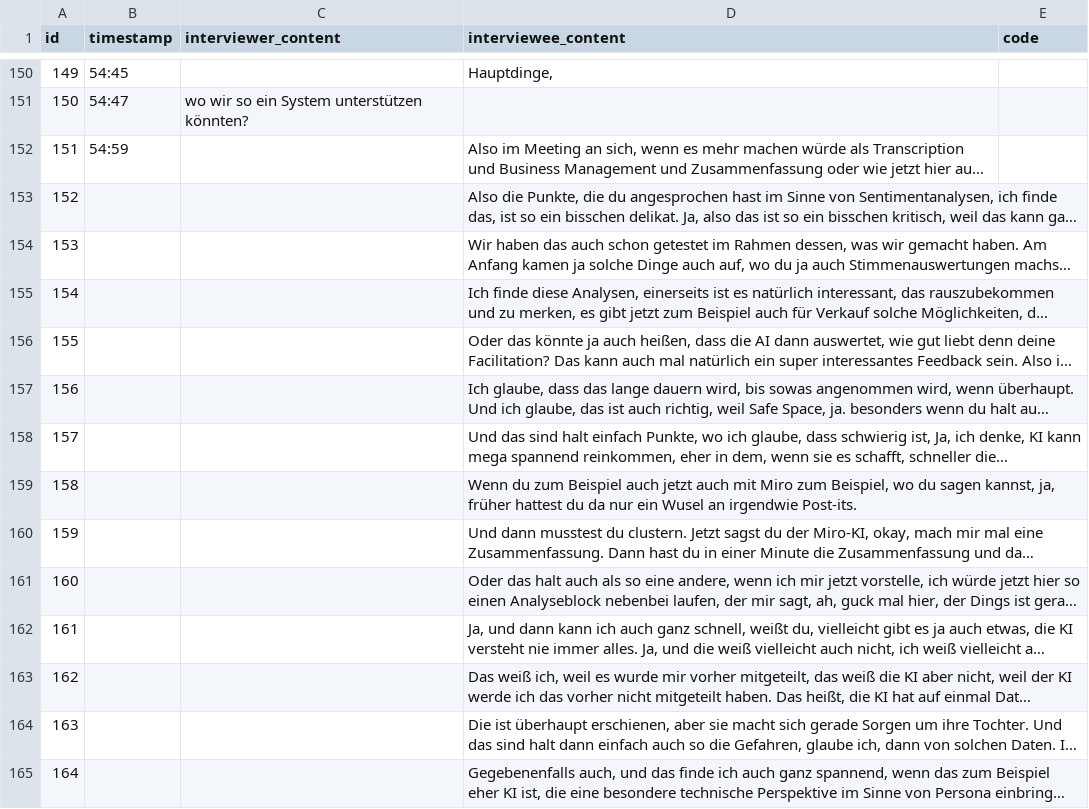
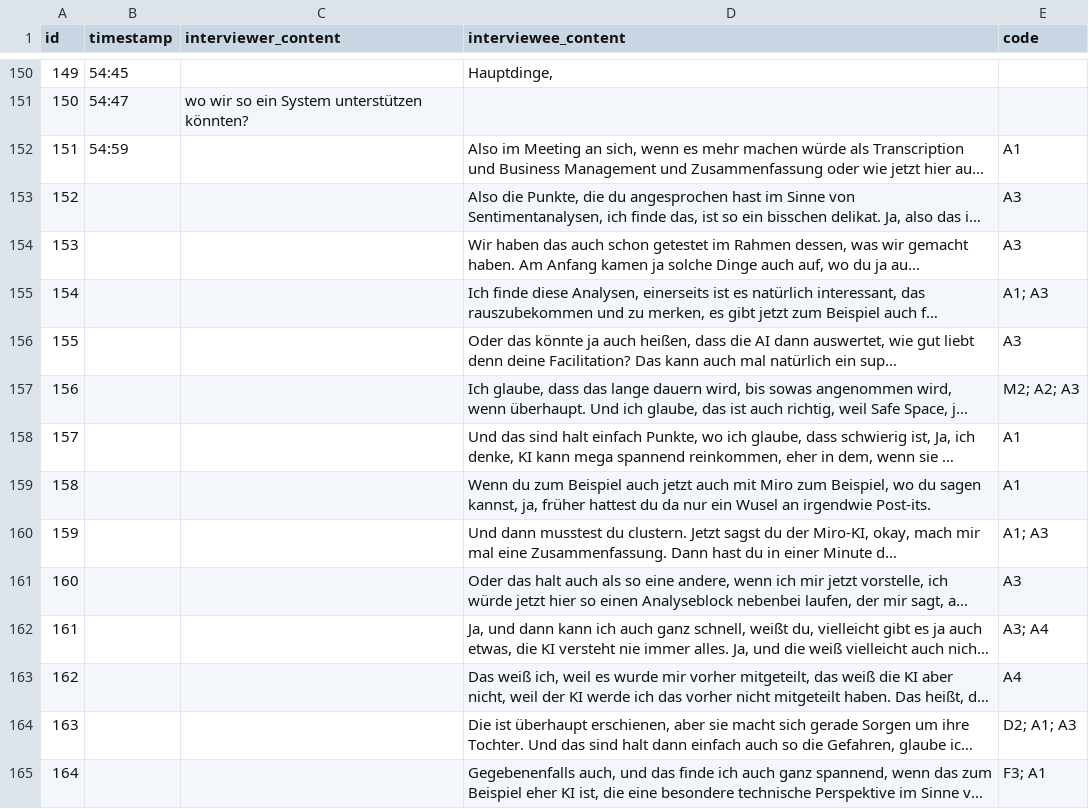
Before and after one commit to OliverHoenig/ba-ai-meeting-support, a CSV file: annex/interviews/structured/interview-01.csv, drawn as a sheet; only a part is shown, gaps mark what is left out; long unchanged cells end in …; the diff covers the shown part only; the diff names each change by its address in the sheet, - before the commit and + after, or states it on an @@ line.

Commit message:
feat: update results section with thematic analysis of expert interviews on facilitation strategies and decision-making in remote meetings; regenerate main PDF

```diff
--- a/annex/interviews/structured/interview-01.csv
+++ b/annex/interviews/structured/interview-01.csv
-E152 (code): (empty)
+E152 (code): A1
-E153:E154 (code): (empty)
+E153:E154 (code): A3
-E155 (code): (empty)
+E155 (code): A1; A3
-E156 (code): (empty)
+E156 (code): A3
-E157 (code): (empty)
+E157 (code): M2; A2; A3
-E158:E159 (code): (empty)
+E158:E159 (code): A1
-E160 (code): (empty)
+E160 (code): A1; A3
-E161 (code): (empty)
+E161 (code): A3
-E162 (code): (empty)
+E162 (code): A3; A4
-E163 (code): (empty)
+E163 (code): A4
-E164 (code): (empty)
+E164 (code): D2; A1; A3
-E165 (code): (empty)
+E165 (code): F3; A1
```
Also changed, not shown: 127 edited cells elsewhere in this file, annex/interviews/structured/interview-02.csv, annex/interviews/structured/interview-03.csv, 2 other files.
